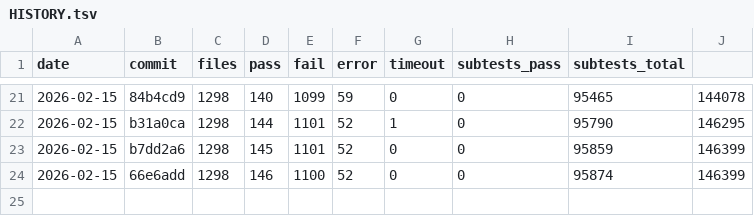
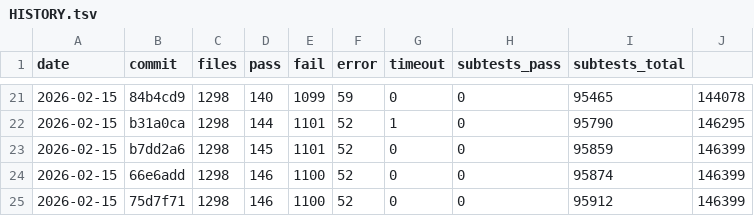
Before and after one commit to tokuhirom/mutsu, a TSV file: HISTORY.tsv, drawn as a sheet; only a part is shown, gaps mark what is left out; the diff names each change by its address in the sheet, - before the commit and + after, or states it on an @@ line.

Commit message:
Update roast history (2026-02-15)

```diff
--- a/HISTORY.tsv
+++ b/HISTORY.tsv
+row 25: 2026-02-15 | 75d7f71 | 1298 | 146 | 1100 | 52 | 0 | 0 | 95912 | 146399
```
Also changed, not shown: 2 other files.
